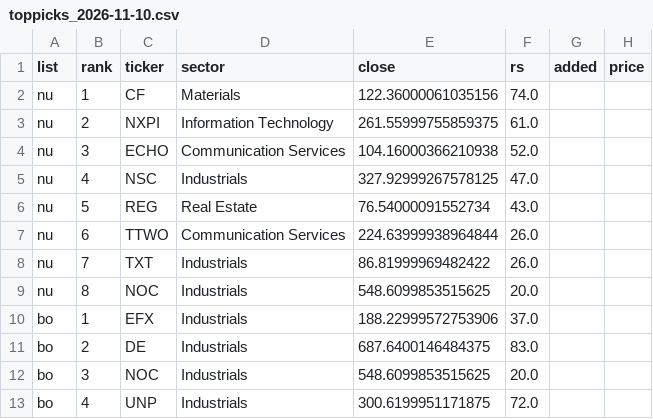
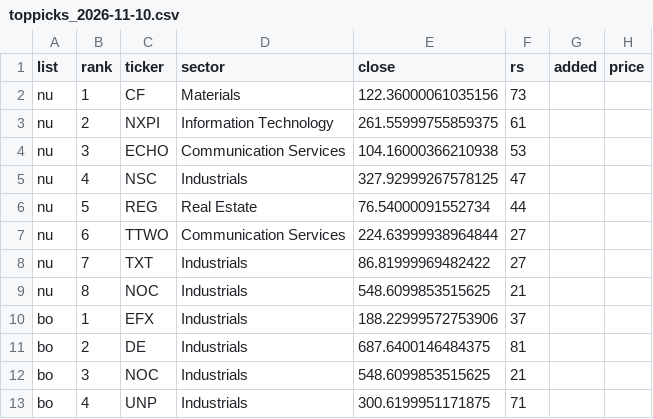
Before and after one commit to txcoproducts-lang/Swing-Screener-, a CSV file: history/toppicks_2026-11-10.csv, drawn as a sheet; only a part is shown; the diff covers the shown part only; the diff names each change by its address in the sheet, - before the commit and + after, or states it on an @@ line.

```diff
--- a/history/toppicks_2026-11-10.csv
+++ b/history/toppicks_2026-11-10.csv
-F2 (rs): 74.0
+F2 (rs): 73
-F3 (rs): 61.0
+F3 (rs): 61
-F4 (rs): 52.0
+F4 (rs): 53
-F5 (rs): 47.0
+F5 (rs): 47
-F6 (rs): 43.0
+F6 (rs): 44
-F7:F8 (rs): 26.0
+F7:F8 (rs): 27
-F9 (rs): 20.0
+F9 (rs): 21
-F10 (rs): 37.0
+F10 (rs): 37
-F11 (rs): 83.0
+F11 (rs): 81
-F12 (rs): 20.0
+F12 (rs): 21
-F13 (rs): 72.0
+F13 (rs): 71
```
Also changed, not shown: 3 added rows, 3 removed rows and 42 edited cells elsewhere in this file, history/breadth_2026-11-10.csv, history/screener_2026-11-10.csv, 2 other files.
